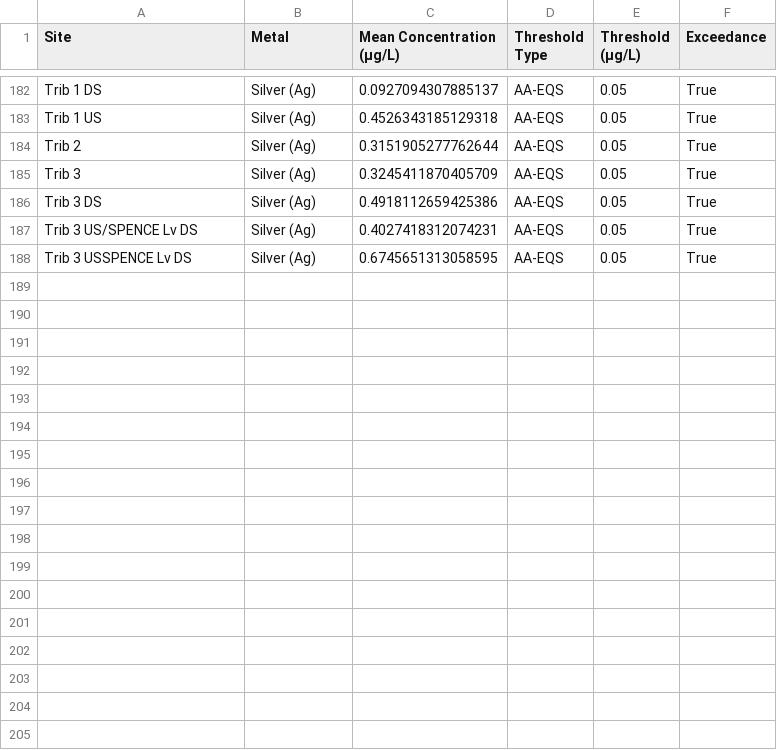
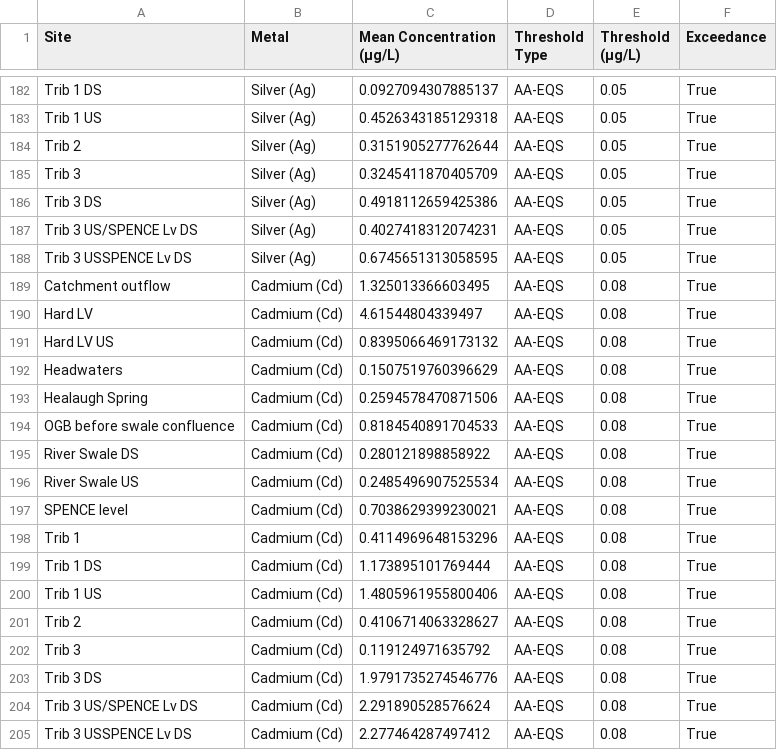
Before and after one commit to ia947/Old_Gang_Beck_Pollution, a CSV file: eqs_exceedance_report.csv, drawn as a sheet; only a part is shown, gaps mark what is left out.

Commit message:
Add corrected exceedence report csv

```diff
--- a/eqs_exceedance_report.csv
+++ b/eqs_exceedance_report.csv
@@ -188 +188,18 @@ Trib 3 US/SPENCE Lv DS,Silver (Ag),0.4027418312074231,AA-EQS,0.05,True
 Trib 3 USSPENCE Lv DS,Silver (Ag),0.6745651313058595,AA-EQS,0.05,True
+Catchment outflow,Cadmium (Cd),1.325013366603495,AA-EQS,0.08,True
+Hard LV,Cadmium (Cd),4.61544804339497,AA-EQS,0.08,True
+Hard LV US,Cadmium (Cd),0.8395066469173132,AA-EQS,0.08,True
+Headwaters,Cadmium (Cd),0.1507519760396629,AA-EQS,0.08,True
+Healaugh Spring,Cadmium (Cd),0.2594578470871506,AA-EQS,0.08,True
+OGB before swale confluence,Cadmium (Cd),0.8184540891704533,AA-EQS,0.08,True
+River Swale DS,Cadmium (Cd),0.280121898858922,AA-EQS,0.08,True
+River Swale US,Cadmium (Cd),0.2485496907525534,AA-EQS,0.08,True
+SPENCE level,Cadmium (Cd),0.7038629399230021,AA-EQS,0.08,True
+Trib 1,Cadmium (Cd),0.4114969648153296,AA-EQS,0.08,True
+Trib 1 DS,Cadmium (Cd),1.173895101769444,AA-EQS,0.08,True
+Trib 1 US,Cadmium (Cd),1.4805961955800406,AA-EQS,0.08,True
+Trib 2,Cadmium (Cd),0.4106714063328627,AA-EQS,0.08,True
+Trib 3,Cadmium (Cd),0.119124971635792,AA-EQS,0.08,True
+Trib 3 DS,Cadmium (Cd),1.9791735274546776,AA-EQS,0.08,True
+Trib 3 US/SPENCE Lv DS,Cadmium (Cd),2.291890528576624,AA-EQS,0.08,True
+Trib 3 USSPENCE Lv DS,Cadmium (Cd),2.277464287497412,AA-EQS,0.08,True
```
